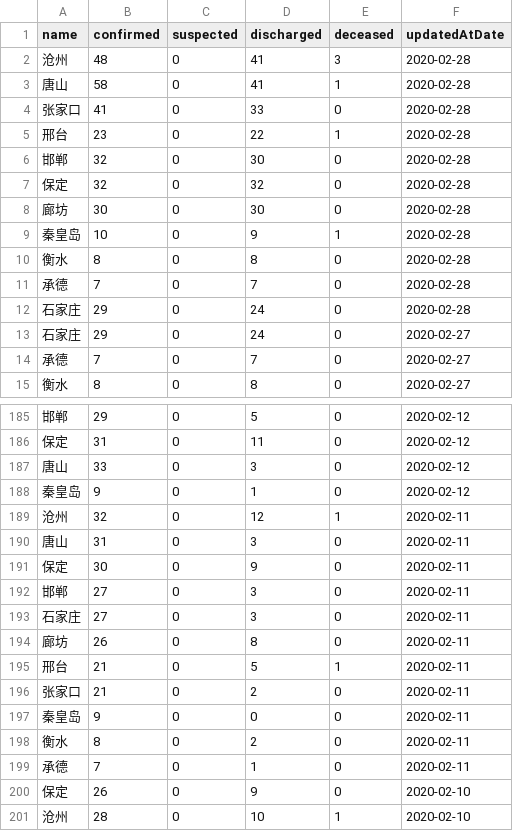
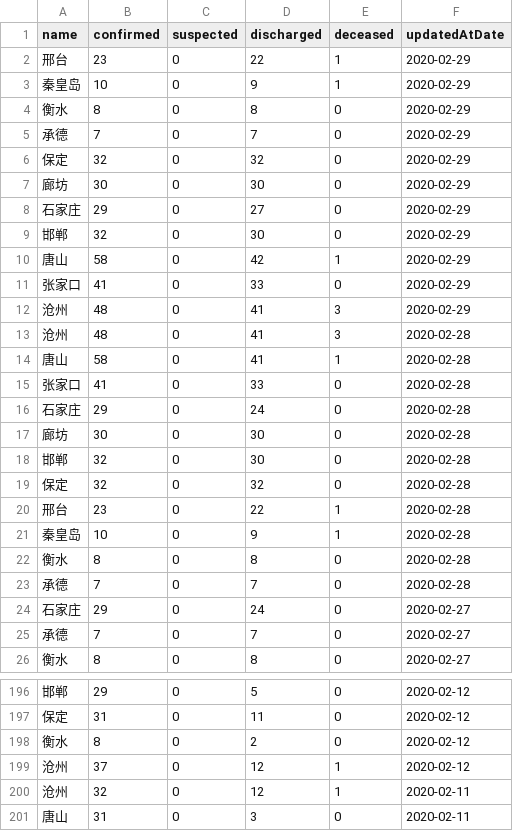
Before and after one commit to fantasticfears-stage/ncov-zh, a CSV file: public/data/provinces/he_bei.csv, drawn as a sheet; only a part is shown, gaps mark what is left out; the shorter side is filled out with more unchanged rows; the diff covers the shown part only.

```diff
--- a/public/data/provinces/he_bei.csv
+++ b/public/data/provinces/he_bei.csv
@@ -1,2 +1,13 @@
 name,confirmed,suspected,discharged,deceased,updatedAtDate
+邢台,23,0,22,1,2020-02-29
+秦皇岛,10,0,9,1,2020-02-29
+衡水,8,0,8,0,2020-02-29
+承德,7,0,7,0,2020-02-29
+保定,32,0,32,0,2020-02-29
+廊坊,30,0,30,0,2020-02-29
+石家庄,29,0,27,0,2020-02-29
+邯郸,32,0,30,0,2020-02-29
+唐山,58,0,42,1,2020-02-29
+张家口,41,0,33,0,2020-02-29
+沧州,48,0,41,3,2020-02-29
 沧州,48,0,41,3,2020-02-28
@@ -4,6 +15,7 @@ name,confirmed,suspected,discharged,deceased,updatedAtDate
 张家口,41,0,33,0,2020-02-28
-邢台,23,0,22,1,2020-02-28
+石家庄,29,0,24,0,2020-02-28
+廊坊,30,0,30,0,2020-02-28
 邯郸,32,0,30,0,2020-02-28
 保定,32,0,32,0,2020-02-28
-廊坊,30,0,30,0,2020-02-28
+邢台,23,0,22,1,2020-02-28
 秦皇岛,10,0,9,1,2020-02-28
@@ -11,3 +23,2 @@ name,confirmed,suspected,discharged,deceased,updatedAtDate
 承德,7,0,7,0,2020-02-28
-石家庄,29,0,24,0,2020-02-28
 石家庄,29,0,24,0,2020-02-27
@@ -186,4 +197,4 @@ name,confirmed,suspected,discharged,deceased,updatedAtDate
 保定,31,0,11,0,2020-02-12
-唐山,33,0,3,0,2020-02-12
-秦皇岛,9,0,1,0,2020-02-12
+衡水,8,0,2,0,2020-02-12
+沧州,37,0,12,1,2020-02-12
 沧州,32,0,12,1,2020-02-11
```
Also changed, not shown: 71 moved rows elsewhere in this file, public/data/provinces.csv, public/data/provinces/hai_nan.csv, 28 other files.
